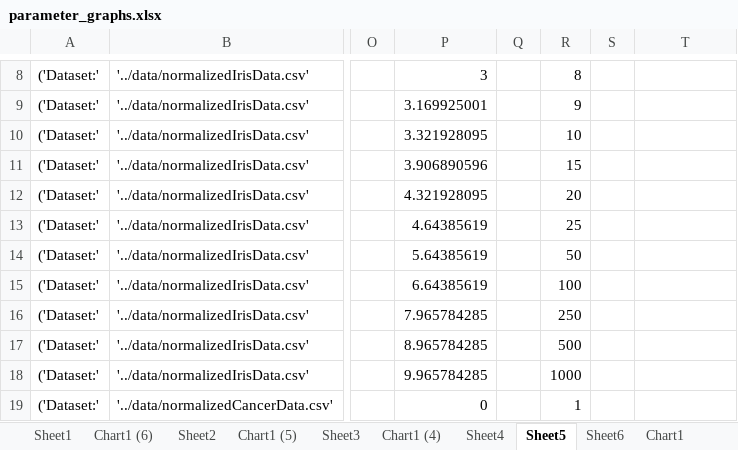
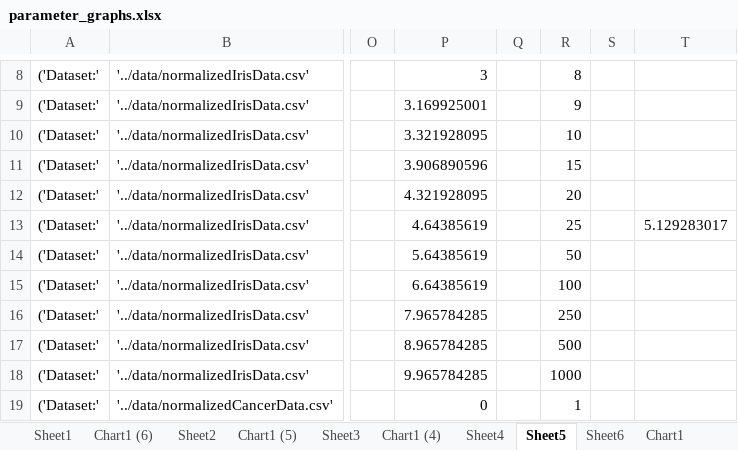
Before and after one commit to adamtwig/ML_Project4, an Excel workbook: output/parameter_graphs.xlsx, sheet Sheet5, drawn as a sheet; only a part is shown, gaps mark what is left out; values as stored, in another font and other column widths than the file's, no borders; the diff names each change by its address in the sheet, - before the commit and + after, or states it on an @@ line.

```diff
--- a/output/parameter_graphs.xlsx (sheet Sheet5)
+++ b/output/parameter_graphs.xlsx (sheet Sheet5)
-T13: (empty)
+T13: 5.129283017
```
Also changed, not shown: other sheet tabs, 2 other files.
